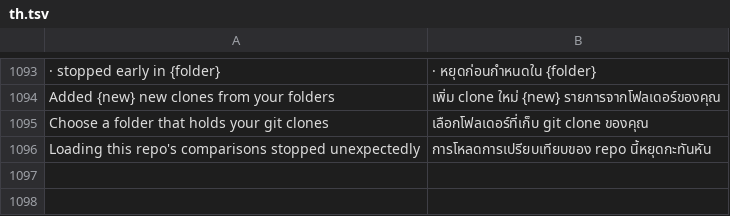
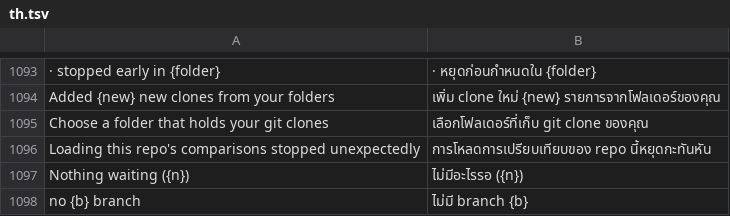
Before and after one commit to moonmangit/sigit, a TSV file: assets/i18n/th.tsv, drawn as a sheet; only a part is shown, gaps mark what is left out; the diff names each change by its address in the sheet, - before the commit and + after, or states it on an @@ line.

```diff
--- a/assets/i18n/th.tsv
+++ b/assets/i18n/th.tsv
+row 1097: Nothing waiting ({n}) | ไม่มีอะไรรอ ({n})
+row 1098: no {b} branch | ไม่มี branch {b}
```
Also changed, not shown: 1 other file.
